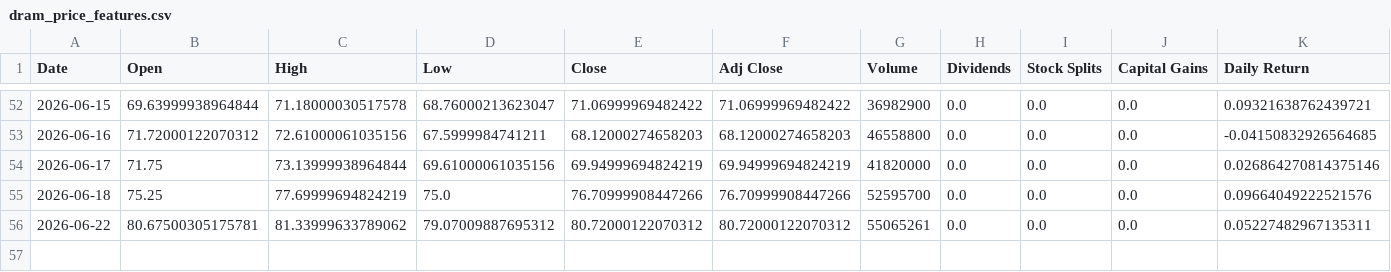
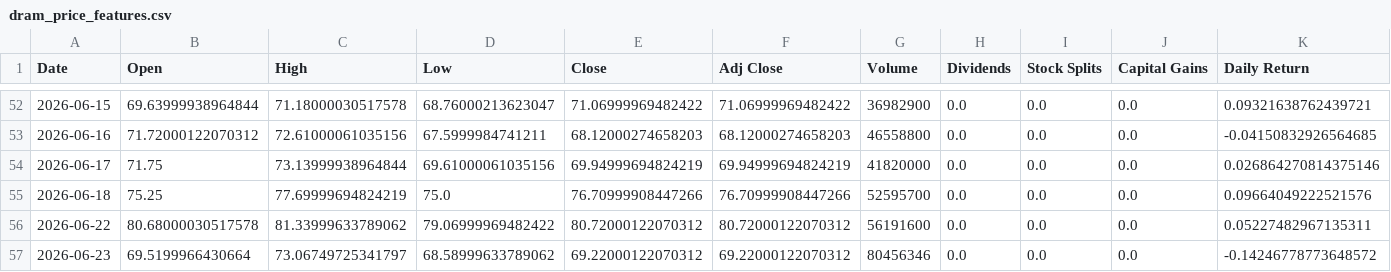
Before and after one commit to Diveride/Project2-Sentiment-analysis-WSbets, a CSV file: outputs/latest_wsb_analysis/prices/dram_price_features.csv, drawn as a sheet; only a part is shown, gaps mark what is left out; rows hold the shown columns only; the diff names each change by its address in the sheet, - before the commit and + after, or states it on an @@ line.

```diff
--- a/outputs/latest_wsb_analysis/prices/dram_price_features.csv
+++ b/outputs/latest_wsb_analysis/prices/dram_price_features.csv
-B56 (Open): 80.67500305175781
+B56 (Open): 80.68000030517578
-D56 (Low): 79.07009887695312
+D56 (Low): 79.06999969482422
-G56 (Volume): 55065261
+G56 (Volume): 56191600
+row 57: 2026-06-23 | 69.5199966430664 | 73.06749725341797 | 68.58999633789062 | 69.22000122070312 | 69.22000122070312 | 80456346 | 0.0 | 0.0 | 0.0 | -0.14246778773648572
```
Also changed, not shown: outputs/latest_wsb_analysis/latest_wsb_mentions.csv, outputs/latest_wsb_analysis/latest_wsb_posts.csv, 51 other files.
